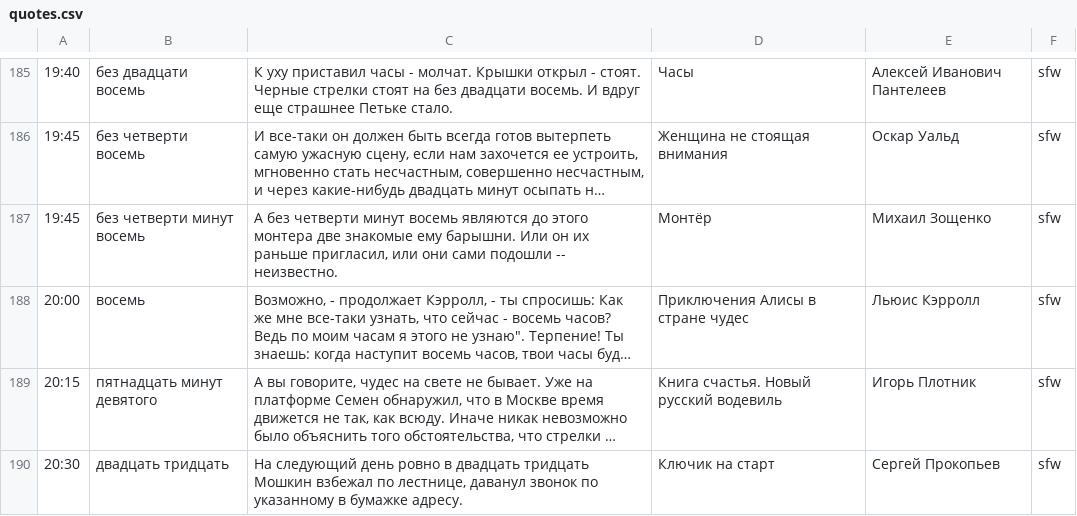
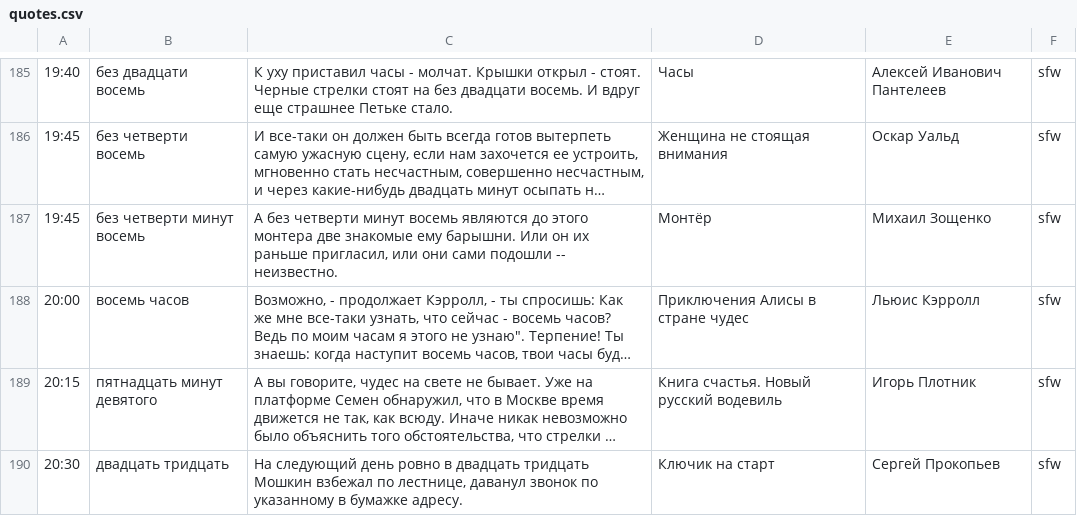
Before and after one commit to ligurio/litclock, a CSV file: quotes.csv, drawn as a sheet; only a part is shown, gaps mark what is left out; long unchanged cells end in …; the diff names each change by its address in the sheet, - before the commit and + after, or states it on an @@ line.

Commit message:
quotes: "восемь" -> "восемь часов"

```diff
--- a/quotes.csv
+++ b/quotes.csv
-B188: восемь
+B188: восемь часов
```
